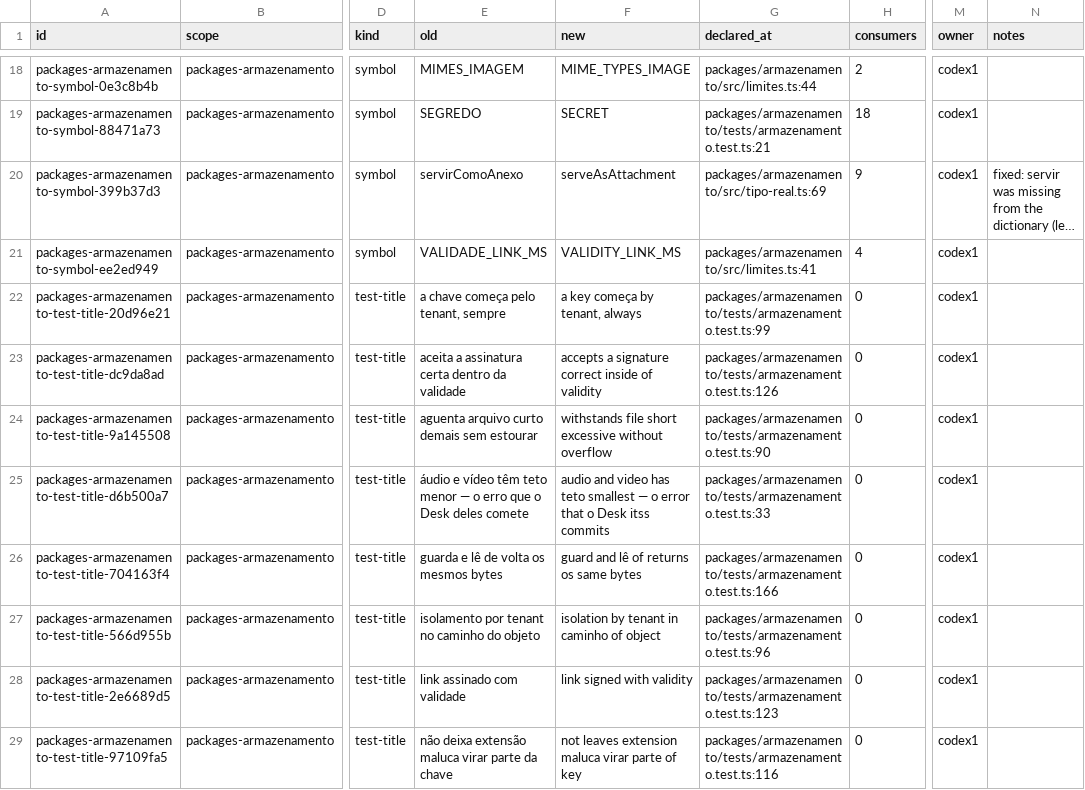
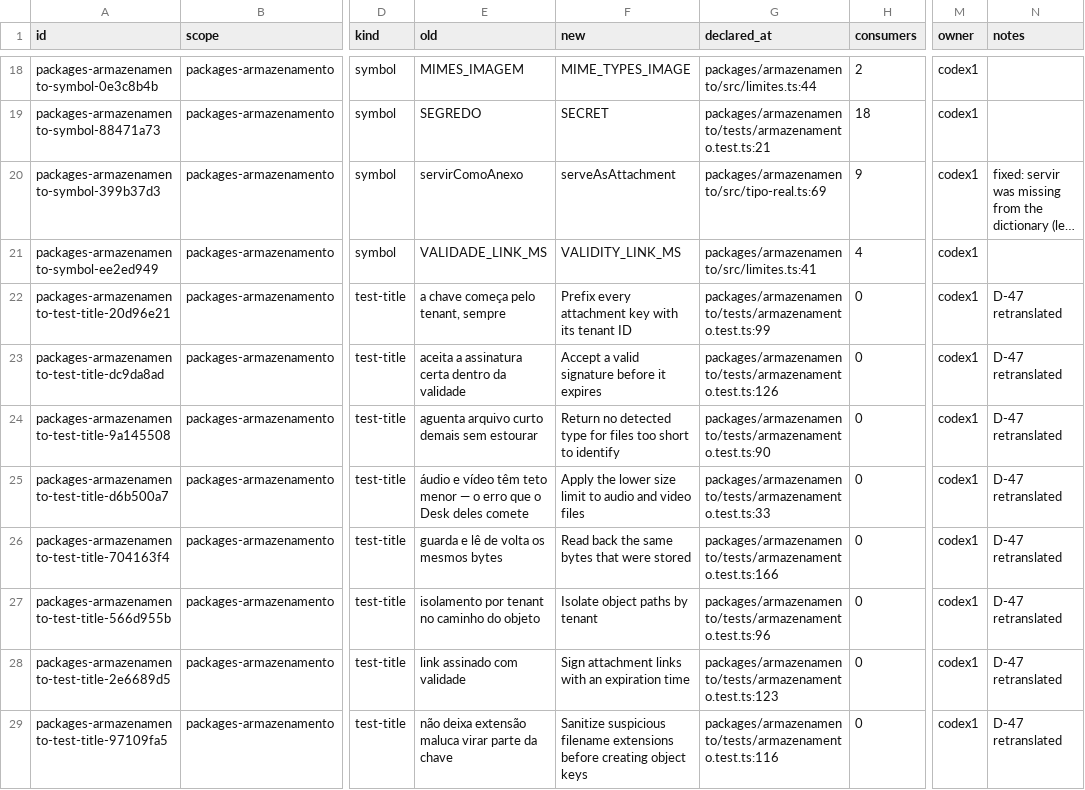
Before and after one commit to andersl06/usepipe, a CSV file: .planning/phases/01-padronizar-linguagem-t-cnica-navega-o-e-renderiza-o/std/map/packages-armazenamento.csv, drawn as a sheet; only a part is shown, gaps mark what is left out; long unchanged cells end in …; the diff covers the shown part only; the diff names each change by its address in the sheet, - before the commit and + after, or states it on an @@ line.

Commit message:
docs(01): retranslate test titles packages-armazenamento (D-47)

```diff
--- a/.planning/phases/01-padronizar-linguagem-t-cnica-navega-o-e-renderiza-o/std/map/packages-armazenamento.csv
+++ b/.planning/phases/01-padronizar-linguagem-t-cnica-navega-o-e-renderiza-o/std/map/packages-armazenamento.csv
-F22 (new): a key começa by tenant, always
+F22 (new): Prefix every attachment key with its tenant ID
-N22:N29 (notes): (empty)
+N22:N29 (notes): D-47 retranslated
-F23 (new): accepts a signature correct inside of validity
+F23 (new): Accept a valid signature before it expires
-F24 (new): withstands file short excessive without overflow
+F24 (new): Return no detected type for files too short to identify
-F25 (new): audio and video has teto smallest — o error that o Desk itss commits
+F25 (new): Apply the lower size limit to audio and video files
-F26 (new): guard and lê of returns os same bytes
+F26 (new): Read back the same bytes that were stored
-F27 (new): isolation by tenant in caminho of object
+F27 (new): Isolate object paths by tenant
-F28 (new): link signed with validity
+F28 (new): Sign attachment links with an expiration time
-F29 (new): not leaves extension maluca virar parte of key
+F29 (new): Sanitize suspicious filename extensions before creating object keys
```
Also changed, not shown: 14 edited cells elsewhere in this file.
